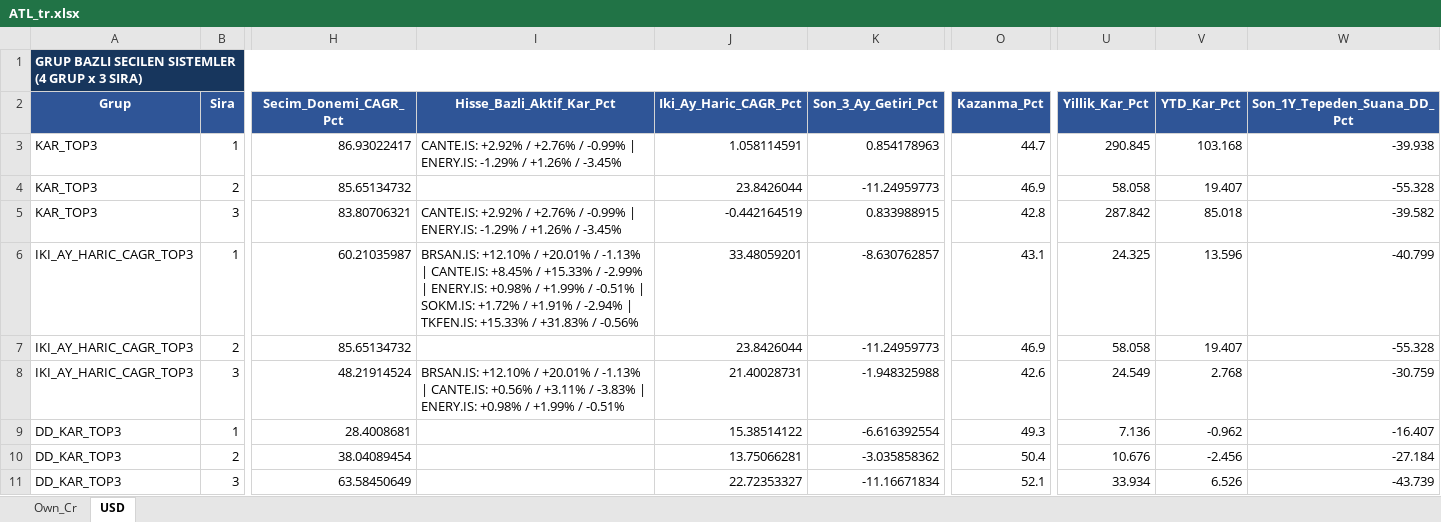
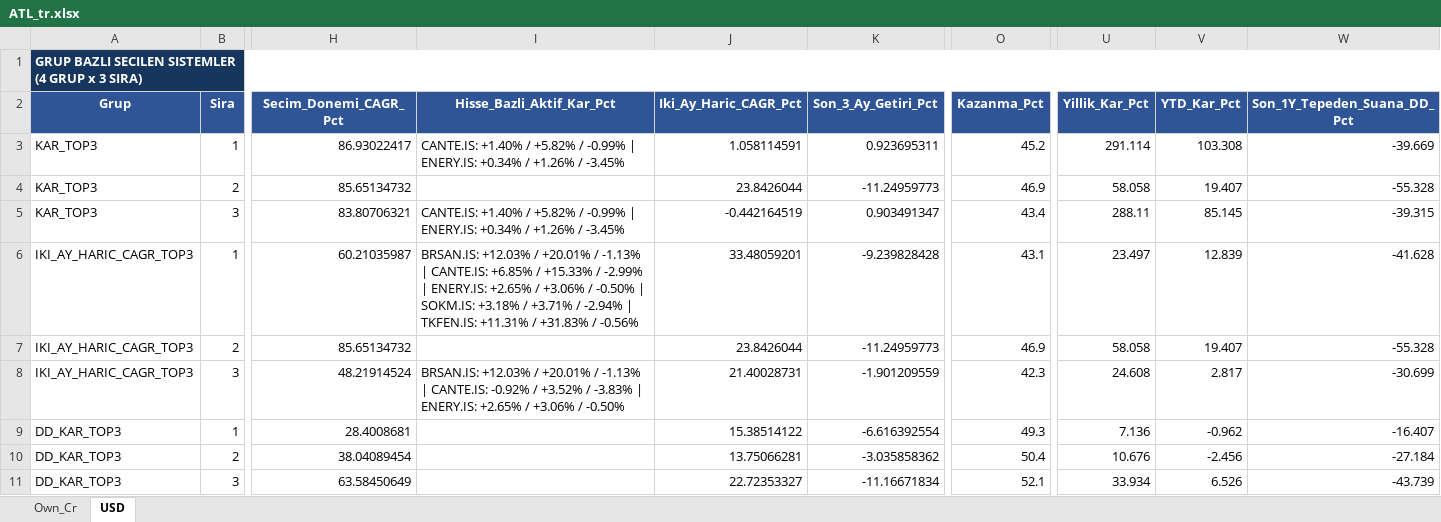
Before and after one commit to serkanche/portfoy, an Excel workbook: ATL_tr.xlsx, sheet USD, drawn as a sheet; only a part is shown, gaps mark what is left out; values as stored, in another font and other column widths than the file's, no borders; table styles not drawn; the diff covers the shown part only; the diff names each change by its address in the sheet, - before the commit and + after, or states it on an @@ line.

```diff
--- a/ATL_tr.xlsx (sheet USD)
+++ b/ATL_tr.xlsx (sheet USD)
-I3 (Hisse_Bazli_Aktif_Kar_Pct): CANTE.IS: +2.92% / +2.76% / -0.99% | ENERY.IS: -1.29% / +1.26%…
+I3 (Hisse_Bazli_Aktif_Kar_Pct): CANTE.IS: +1.40% / +5.82% / -0.99% | ENERY.IS: +0.34% / +1.26%…
-K3 (Son_3_Ay_Getiri_Pct): 0.854178963
+K3 (Son_3_Ay_Getiri_Pct): 0.923695311
-O3 (Kazanma_Pct): 44.7
+O3 (Kazanma_Pct): 45.2
-U3 (Yillik_Kar_Pct): 290.845
+U3 (Yillik_Kar_Pct): 291.114
-V3 (YTD_Kar_Pct): 103.168
+V3 (YTD_Kar_Pct): 103.308
-W3 (Son_1Y_Tepeden_Suana_DD_Pct): -39.938
+W3 (Son_1Y_Tepeden_Suana_DD_Pct): -39.669
-I5 (Hisse_Bazli_Aktif_Kar_Pct): CANTE.IS: +2.92% / +2.76% / -0.99% | ENERY.IS: -1.29% / +1.26%…
+I5 (Hisse_Bazli_Aktif_Kar_Pct): CANTE.IS: +1.40% / +5.82% / -0.99% | ENERY.IS: +0.34% / +1.26%…
-K5 (Son_3_Ay_Getiri_Pct): 0.833988915
+K5 (Son_3_Ay_Getiri_Pct): 0.903491347
-O5 (Kazanma_Pct): 42.8
+O5 (Kazanma_Pct): 43.4
-U5 (Yillik_Kar_Pct): 287.842
+U5 (Yillik_Kar_Pct): 288.11
-V5 (YTD_Kar_Pct): 85.018
+V5 (YTD_Kar_Pct): 85.145
-W5 (Son_1Y_Tepeden_Suana_DD_Pct): -39.582
+W5 (Son_1Y_Tepeden_Suana_DD_Pct): -39.315
-I6 (Hisse_Bazli_Aktif_Kar_Pct): BRSAN.IS: +12.10% / +20.01% / -1.13% | CANTE.IS: +8.45% / +15.33% / -2.99% | ENERY.IS: +0.98% / +1.99% / -0.51% | SOKM.IS: +1.72% / +1.91% / -2.94% | TKFEN.IS: +15.33% / +31.83%…
+I6 (Hisse_Bazli_Aktif_Kar_Pct): BRSAN.IS: +12.03% / +20.01% / -1.13% | CANTE.IS: +6.85% / +15.33% / -2.99% | ENERY.IS: +2.65% / +3.06% / -0.50% | SOKM.IS: +3.18% / +3.71% / -2.94% | TKFEN.IS: +11.31% / +31.83%…
-K6 (Son_3_Ay_Getiri_Pct): -8.630762857
+K6 (Son_3_Ay_Getiri_Pct): -9.239828428
-U6 (Yillik_Kar_Pct): 24.325
+U6 (Yillik_Kar_Pct): 23.497
-V6 (YTD_Kar_Pct): 13.596
+V6 (YTD_Kar_Pct): 12.839
-W6 (Son_1Y_Tepeden_Suana_DD_Pct): -40.799
+W6 (Son_1Y_Tepeden_Suana_DD_Pct): -41.628
-I8 (Hisse_Bazli_Aktif_Kar_Pct): BRSAN.IS: +12.10% / +20.01% / -1.13% | CANTE.IS: +0.56% / +3.11% / -3.83% | ENERY.IS: +0.98% / +1.99% / -0.51%
+I8 (Hisse_Bazli_Aktif_Kar_Pct): BRSAN.IS: +12.03% / +20.01% / -1.13% | CANTE.IS: -0.92% / +3.52% / -3.83% | ENERY.IS: +2.65% / +3.06% / -0.50%
-K8 (Son_3_Ay_Getiri_Pct): -1.948325988
+K8 (Son_3_Ay_Getiri_Pct): -1.901209559
-O8 (Kazanma_Pct): 42.6
+O8 (Kazanma_Pct): 42.3
-U8 (Yillik_Kar_Pct): 24.549
+U8 (Yillik_Kar_Pct): 24.608
-V8 (YTD_Kar_Pct): 2.768
+V8 (YTD_Kar_Pct): 2.817
-W8 (Son_1Y_Tepeden_Suana_DD_Pct): -30.759
+W8 (Son_1Y_Tepeden_Suana_DD_Pct): -30.699
```
Also changed, not shown: 1 added row, 1 removed row and 41 edited cells elsewhere in this sheet, sheet Own_Cr.
